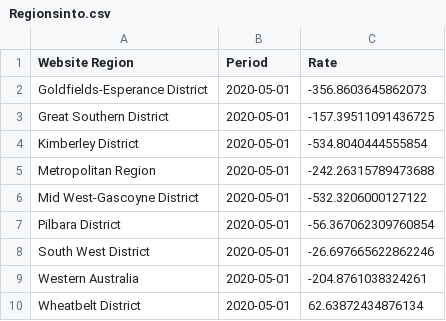
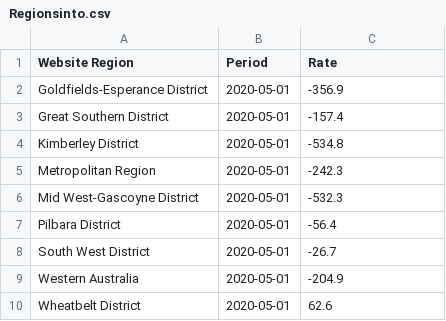
Before and after one commit to FernB/WACrimeRatesCovid19, a CSV file: output/Regionsinto.csv, drawn as a sheet.

```diff
--- a/output/Regionsinto.csv
+++ b/output/Regionsinto.csv
@@ -1,10 +1,10 @@
 Website Region,Period,Rate
-Goldfields-Esperance District,2020-05-01,-356.8603645862073
-Great Southern District,2020-05-01,-157.39511091436725
-Kimberley District,2020-05-01,-534.8040444555854
-Metropolitan Region,2020-05-01,-242.26315789473688
-Mid West-Gascoyne District,2020-05-01,-532.3206000127122
-Pilbara District,2020-05-01,-56.367062309760854
-South West District,2020-05-01,-26.697665622862246
-Western Australia,2020-05-01,-204.8761038324261
-Wheatbelt District,2020-05-01,62.63872434876134
+Goldfields-Esperance District,2020-05-01,-356.9
+Great Southern District,2020-05-01,-157.4
+Kimberley District,2020-05-01,-534.8
+Metropolitan Region,2020-05-01,-242.3
+Mid West-Gascoyne District,2020-05-01,-532.3
+Pilbara District,2020-05-01,-56.4
+South West District,2020-05-01,-26.7
+Western Australia,2020-05-01,-204.9
+Wheatbelt District,2020-05-01,62.6
```
Also changed, not shown: output/Regionsdvinto.csv, output/Regionsdvout.csv, 8 other files.
